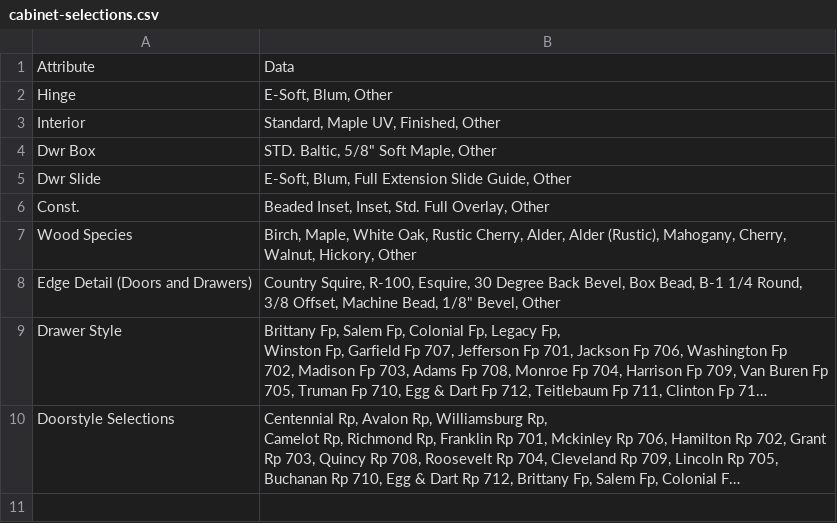
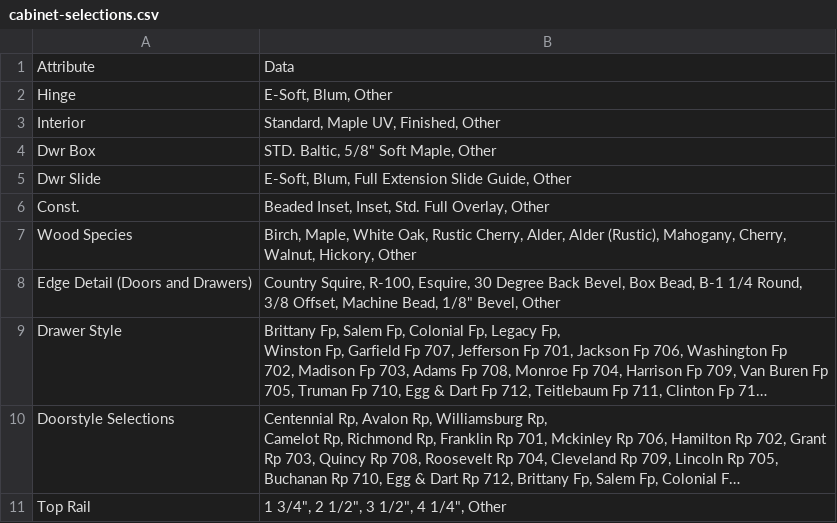
Before and after one commit to pyadav-enbake/internal-sales-application, a CSV file: lib/tasks/cabinet-selections.csv, drawn as a sheet; long unchanged cells end in …; the diff names each change by its address in the sheet, - before the commit and + after, or states it on an @@ line.

Commit message:
Added selection cabinet type(Top Rail)

```diff
--- a/lib/tasks/cabinet-selections.csv
+++ b/lib/tasks/cabinet-selections.csv
+row 11: Top Rail | 1 3/4", 2 1/2", 3 1/2", 4 1/4", Other
```
